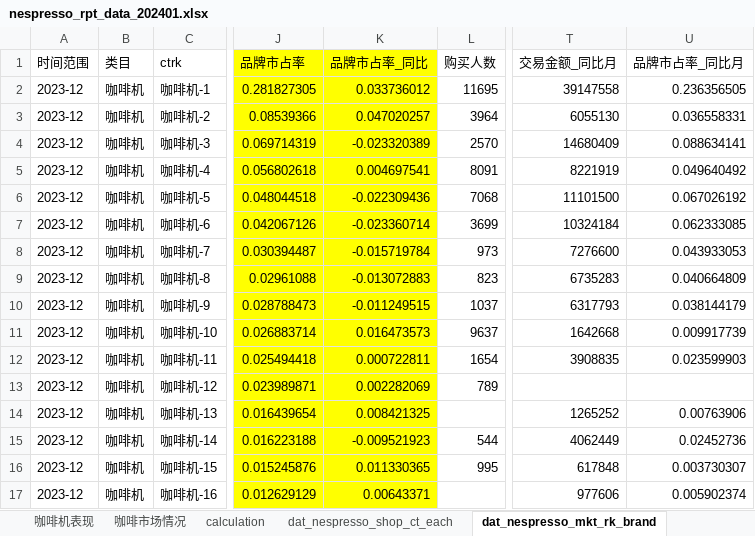
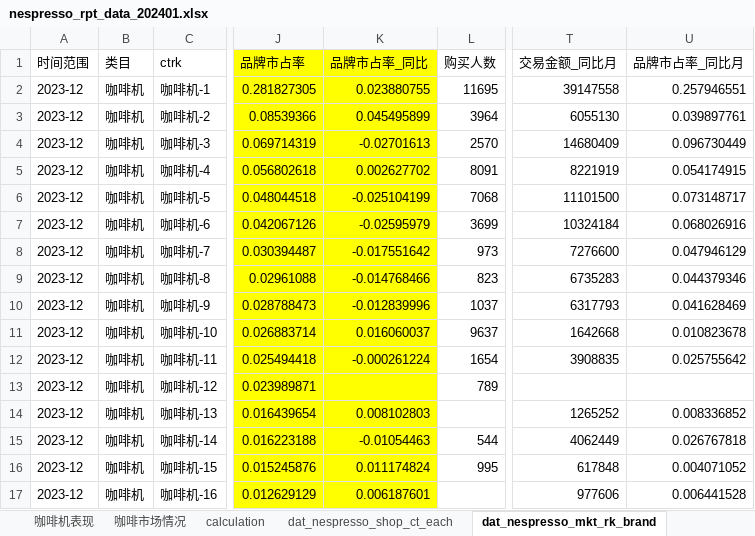
Before and after one commit to MultiHeAd/nespresso_auto_prs, an Excel workbook: nespresso_auto_prs/data/nespresso_rpt_data_202401.xlsx, sheet dat_nespresso_mkt_rk_brand, drawn as a sheet; only a part is shown, gaps mark what is left out; values as stored, in another font and other column widths than the file's, no borders; the diff covers the shown part only; the diff names each change by its address in the sheet, - before the commit and + after, or states it on an @@ line.

```diff
--- a/nespresso_auto_prs/data/nespresso_rpt_data_202401.xlsx (sheet dat_nespresso_mkt_rk_brand)
+++ b/nespresso_auto_prs/data/nespresso_rpt_data_202401.xlsx (sheet dat_nespresso_mkt_rk_brand)
-K2 (品牌市占率_同比): 0.033736012
+K2 (品牌市占率_同比): 0.023880755
-U2 (品牌市占率_同比月): 0.236356505
+U2 (品牌市占率_同比月): 0.257946551
-K3 (品牌市占率_同比): 0.047020257
+K3 (品牌市占率_同比): 0.045495899
-U3 (品牌市占率_同比月): 0.036558331
+U3 (品牌市占率_同比月): 0.039897761
-K4 (品牌市占率_同比): -0.023320389
+K4 (品牌市占率_同比): -0.02701613
-U4 (品牌市占率_同比月): 0.088634141
+U4 (品牌市占率_同比月): 0.096730449
-K5 (品牌市占率_同比): 0.004697541
+K5 (品牌市占率_同比): 0.002627702
-U5 (品牌市占率_同比月): 0.049640492
+U5 (品牌市占率_同比月): 0.054174915
-K6 (品牌市占率_同比): -0.022309436
+K6 (品牌市占率_同比): -0.025104199
-U6 (品牌市占率_同比月): 0.067026192
+U6 (品牌市占率_同比月): 0.073148717
-K7 (品牌市占率_同比): -0.023360714
+K7 (品牌市占率_同比): -0.02595979
-U7 (品牌市占率_同比月): 0.062333085
+U7 (品牌市占率_同比月): 0.068026916
-K8 (品牌市占率_同比): -0.015719784
+K8 (品牌市占率_同比): -0.017551642
-U8 (品牌市占率_同比月): 0.043933053
+U8 (品牌市占率_同比月): 0.047946129
-K9 (品牌市占率_同比): -0.013072883
+K9 (品牌市占率_同比): -0.014768466
-U9 (品牌市占率_同比月): 0.040664809
+U9 (品牌市占率_同比月): 0.044379346
-K10 (品牌市占率_同比): -0.011249515
+K10 (品牌市占率_同比): -0.012839996
-U10 (品牌市占率_同比月): 0.038144179
+U10 (品牌市占率_同比月): 0.041628469
-K11 (品牌市占率_同比): 0.016473573
+K11 (品牌市占率_同比): 0.016060037
-U11 (品牌市占率_同比月): 0.009917739
+U11 (品牌市占率_同比月): 0.010823678
-K12 (品牌市占率_同比): 0.000722811
+K12 (品牌市占率_同比): -0.000261224
-U12 (品牌市占率_同比月): 0.023599903
+U12 (品牌市占率_同比月): 0.025755642
-K13 (品牌市占率_同比): 0.002282069
+K13 (品牌市占率_同比): (empty)
-K14 (品牌市占率_同比): 0.008421325
+K14 (品牌市占率_同比): 0.008102803
-U14 (品牌市占率_同比月): 0.00763906
+U14 (品牌市占率_同比月): 0.008336852
-K15 (品牌市占率_同比): -0.009521923
+K15 (品牌市占率_同比): -0.01054463
-U15 (品牌市占率_同比月): 0.02452736
+U15 (品牌市占率_同比月): 0.026767818
-K16 (品牌市占率_同比): 0.011330365
+K16 (品牌市占率_同比): 0.011174824
-U16 (品牌市占率_同比月): 0.003730307
+U16 (品牌市占率_同比月): 0.004071052
-K17 (品牌市占率_同比): 0.00643371
+K17 (品牌市占率_同比): 0.006187601
-U17 (品牌市占率_同比月): 0.005902374
+U17 (品牌市占率_同比月): 0.006441528
```
Also changed, not shown: 148 edited cells elsewhere in this sheet, other sheet tabs, formulas that keep their value, nespresso_auto_prs/nes_other_ document/dat_nespresso_mkt_rk_brand.xlsx, nespresso_auto_prs/nes_other_ document/dat_nespresso_mkt_share.xlsx.
